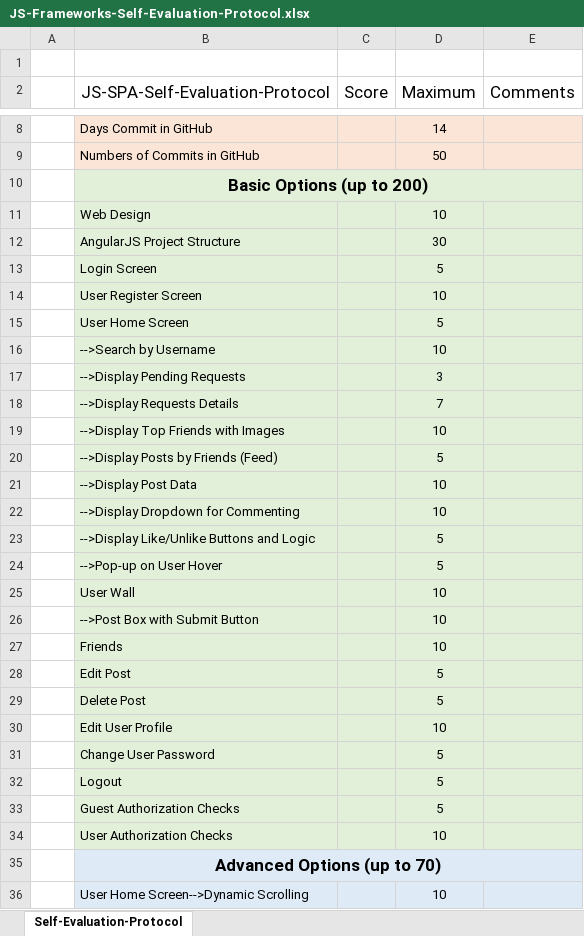
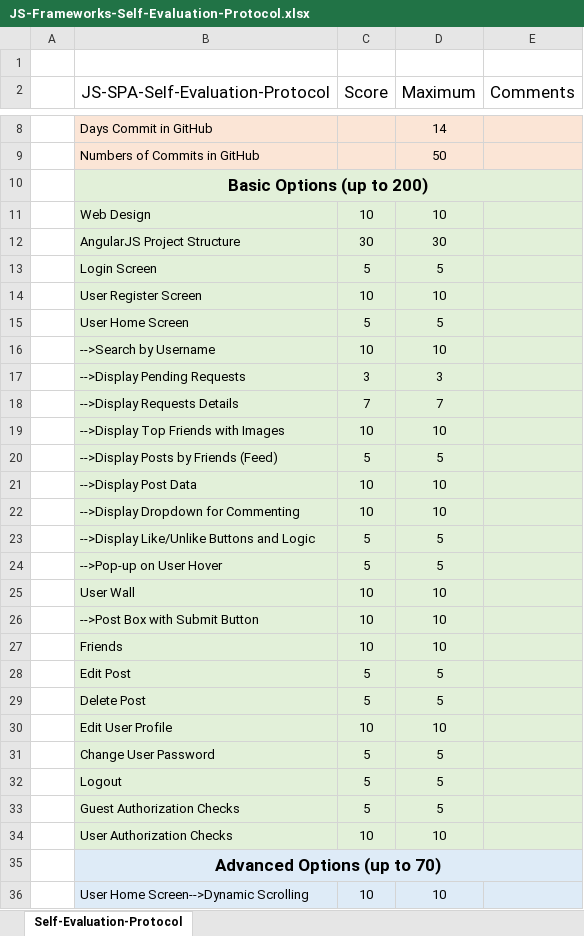
Before and after one commit to dim4o/SocialNetworkApp, an Excel workbook: SocialNetworkApp/JS-Frameworks-Self-Evaluation-Protocol.xlsx, sheet Self-Evaluation-Protocol, drawn as a sheet; only a part is shown, gaps mark what is left out; values as stored, in another font and other column widths than the file's, no borders; the diff covers the shown part only; the diff names each change by its address in the sheet, - before the commit and + after, or states it on an @@ line.

Commit message:
Evaluation added

```diff
--- a/SocialNetworkApp/JS-Frameworks-Self-Evaluation-Protocol.xlsx (sheet Self-Evaluation-Protocol)
+++ b/SocialNetworkApp/JS-Frameworks-Self-Evaluation-Protocol.xlsx (sheet Self-Evaluation-Protocol)
-C11 (Score): (empty)
+C11 (Score): 10
-C12 (Score): (empty)
+C12 (Score): 30
-C13 (Score): (empty)
+C13 (Score): 5
-C14 (Score): (empty)
+C14 (Score): 10
-C15 (Score): (empty)
+C15 (Score): 5
-C16 (Score): (empty)
+C16 (Score): 10
-C17 (Score): (empty)
+C17 (Score): 3
-C18 (Score): (empty)
+C18 (Score): 7
-C19 (Score): (empty)
+C19 (Score): 10
-C20 (Score): (empty)
+C20 (Score): 5
-C21:C22 (Score): (empty)
+C21:C22 (Score): 10
-C23:C24 (Score): (empty)
+C23:C24 (Score): 5
-C25:C27 (Score): (empty)
+C25:C27 (Score): 10
-C28:C29 (Score): (empty)
+C28:C29 (Score): 5
-C30 (Score): (empty)
+C30 (Score): 10
-C31:C33 (Score): (empty)
+C31:C33 (Score): 5
-C34 (Score): (empty)
+C34 (Score): 10
-C36 (Score): (empty)
+C36 (Score): 10
```
Also changed, not shown: 8 edited cells elsewhere in this sheet, 5 other files.
